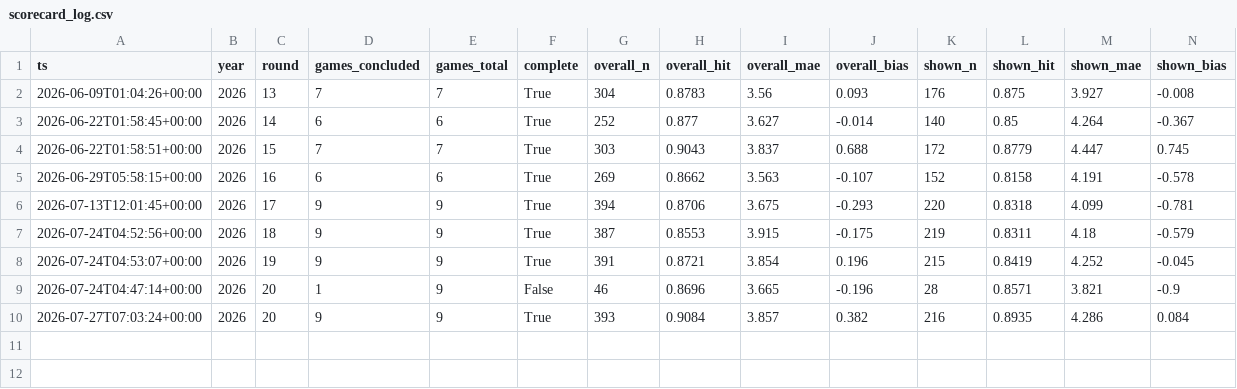
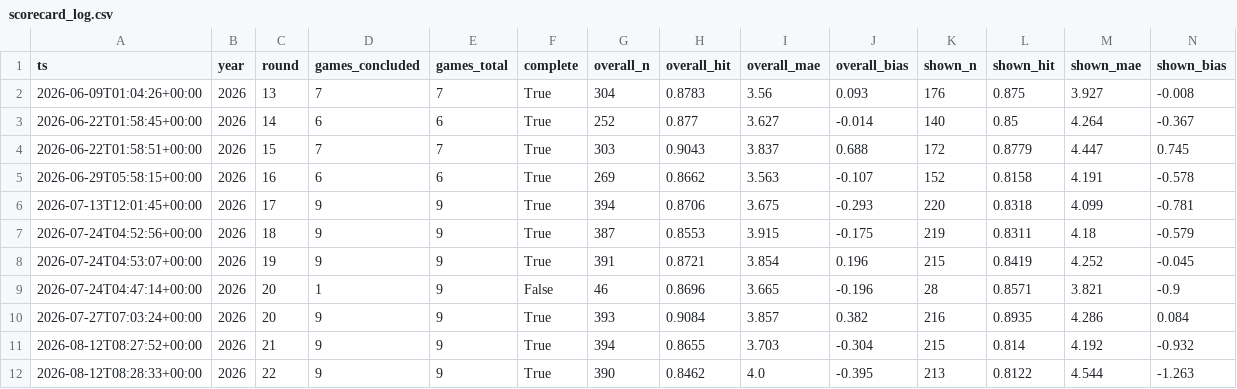
Before and after one commit to Dwayno44/afl-player-stats, a CSV file: scorecard_log.csv, drawn as a sheet; only a part is shown; rows hold the shown columns only; the diff names each change by its address in the sheet, - before the commit and + after, or states it on an @@ line.

```diff
--- a/scorecard_log.csv
+++ b/scorecard_log.csv
+row 11: 2026-08-12T08:27:52+00:00 | 2026 | 21 | 9 | 9 | True | 394 | 0.8655 | 3.703 | -0.304 | 215 | 0.814 | 4.192 | -0.932
+row 12: 2026-08-12T08:28:33+00:00 | 2026 | 22 | 9 | 9 | True | 390 | 0.8462 | 4.0 | -0.395 | 213 | 0.8122 | 4.544 | -1.263
```
Also changed, not shown: 8 other files.
